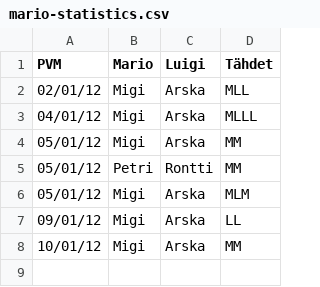
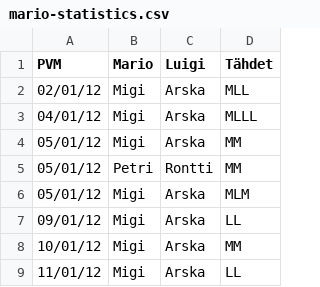
Before and after one commit to Sir-Arturio/mario-statistics, a CSV file: mario-statistics.csv, drawn as a sheet.

Commit message:
Match 11.01.2012

```diff
--- a/mario-statistics.csv
+++ b/mario-statistics.csv
@@ -8 +8,2 @@
 "10/01/12";"Migi";"Arska";"MM"
+"11/01/12";"Migi";"Arska";"LL"
```
